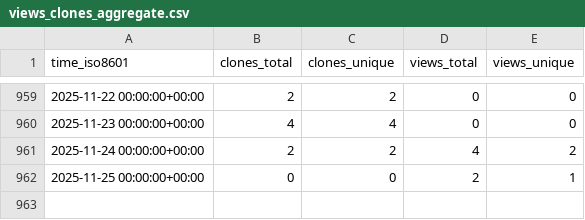
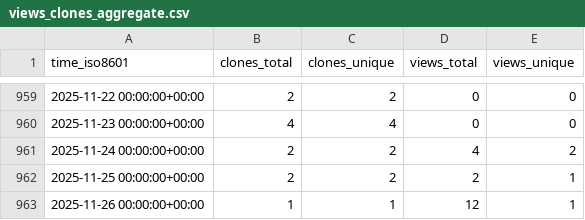
Before and after one commit to dlcgold/muPBWT, a CSV file: dlcgold/muPBWT/ghrs-data/views_clones_aggregate.csv, drawn as a sheet; only a part is shown, gaps mark what is left out.

```diff
--- a/dlcgold/muPBWT/ghrs-data/views_clones_aggregate.csv
+++ b/dlcgold/muPBWT/ghrs-data/views_clones_aggregate.csv
@@ -961,2 +961,3 @@ time_iso8601,clones_total,clones_unique,views_total,views_unique
 2025-11-24 00:00:00+00:00,2,2,4,2
-2025-11-25 00:00:00+00:00,0,0,2,1
+2025-11-25 00:00:00+00:00,2,2,2,1
+2025-11-26 00:00:00+00:00,1,1,12,1
```
Also changed, not shown: 1 other file.
